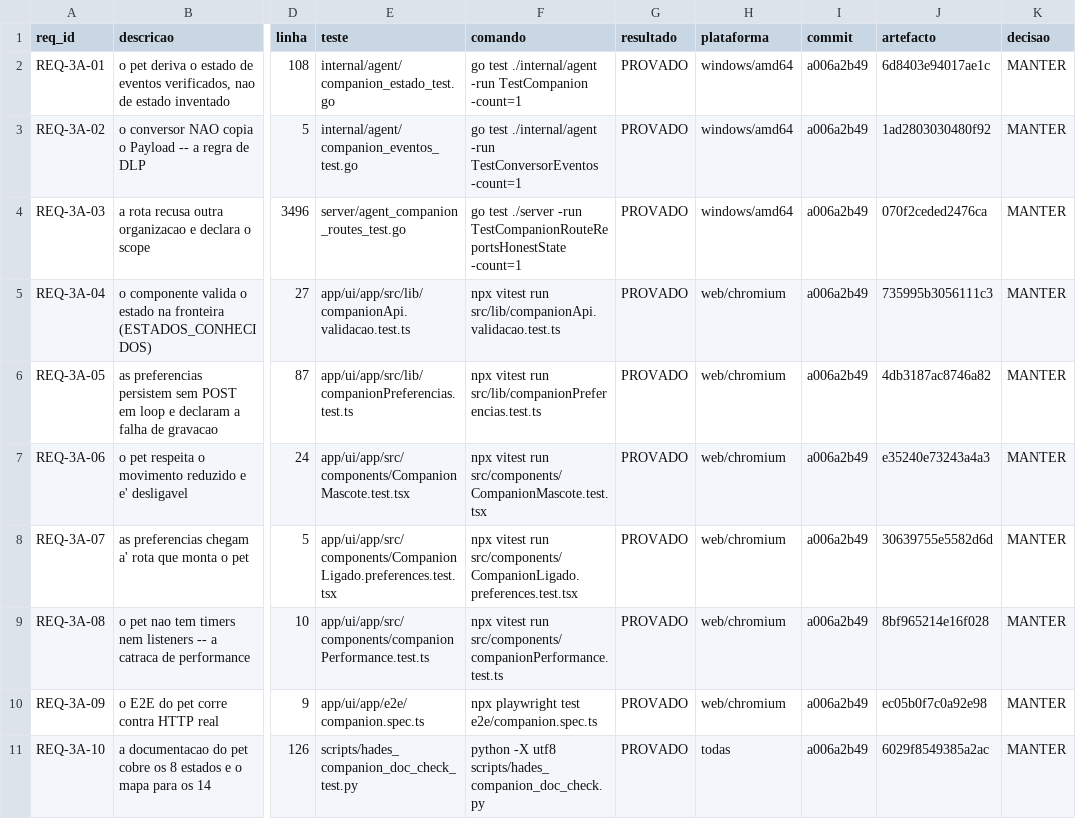
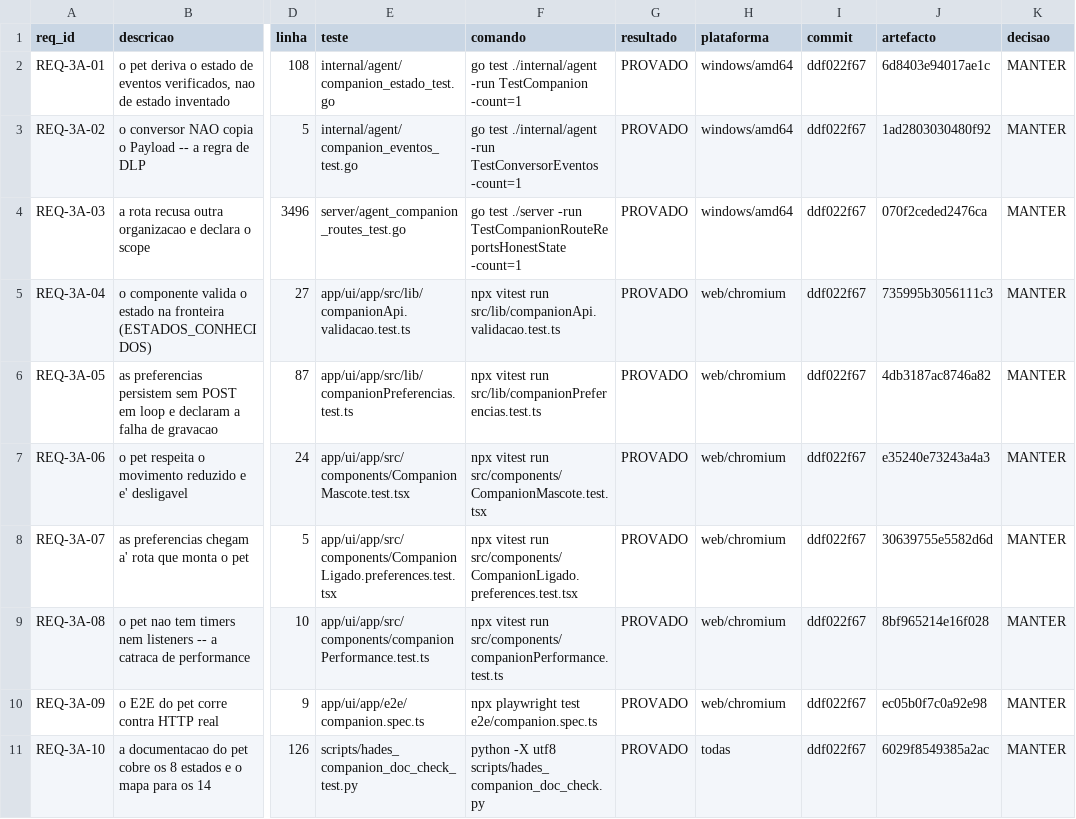
Before and after one commit to DZ23-LTDA/hades-ollama, a CSV file: docs/audit/REQUISITOS.csv, drawn as a sheet; only a part is shown, gaps mark what is left out; the diff names each change by its address in the sheet, - before the commit and + after, or states it on an @@ line.

```diff
--- a/docs/audit/REQUISITOS.csv
+++ b/docs/audit/REQUISITOS.csv
-I2:I11 (commit): a006a2b49
+I2:I11 (commit): ddf022f67
```
Also changed, not shown: docs/audit/PARIDADE_EVIDENCIAS.csv, 13 other files.
